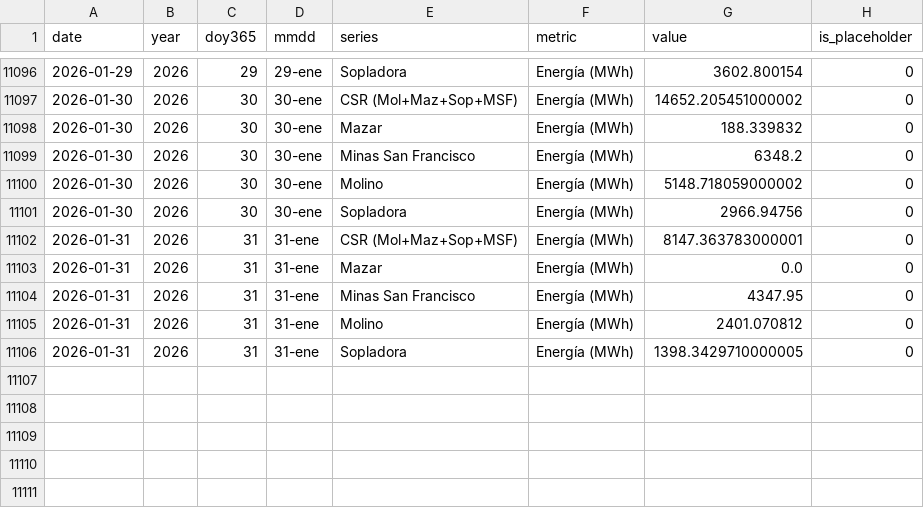
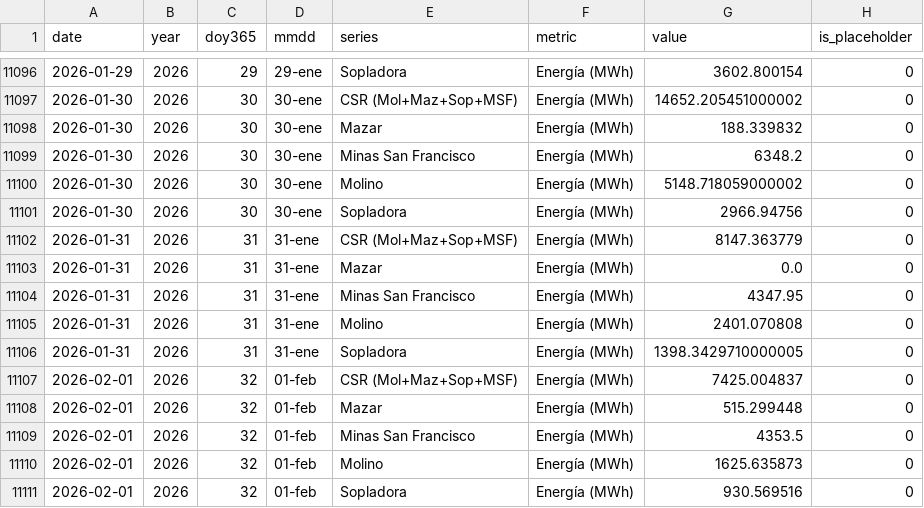
Before and after one commit to jp1309/celec, a CSV file: data/produccion_diaria_larga.csv, drawn as a sheet; only a part is shown, gaps mark what is left out.

```diff
--- a/data/produccion_diaria_larga.csv
+++ b/data/produccion_diaria_larga.csv
@@ -11101,6 +11101,11 @@ date,year,doy365,mmdd,series,metric,value,is_placeholder
 2026-01-30,2026,30,30-ene,Sopladora,Energía (MWh),2966.94756,0
-2026-01-31,2026,31,31-ene,CSR (Mol+Maz+Sop+MSF),Energía (MWh),8147.363783000001,0
+2026-01-31,2026,31,31-ene,CSR (Mol+Maz+Sop+MSF),Energía (MWh),8147.363779,0
 2026-01-31,2026,31,31-ene,Mazar,Energía (MWh),0.0,0
 2026-01-31,2026,31,31-ene,Minas San Francisco,Energía (MWh),4347.95,0
-2026-01-31,2026,31,31-ene,Molino,Energía (MWh),2401.070812,0
+2026-01-31,2026,31,31-ene,Molino,Energía (MWh),2401.070808,0
 2026-01-31,2026,31,31-ene,Sopladora,Energía (MWh),1398.3429710000005,0
+2026-02-01,2026,32,01-feb,CSR (Mol+Maz+Sop+MSF),Energía (MWh),7425.004837,0
+2026-02-01,2026,32,01-feb,Mazar,Energía (MWh),515.299448,0
+2026-02-01,2026,32,01-feb,Minas San Francisco,Energía (MWh),4353.5,0
+2026-02-01,2026,32,01-feb,Molino,Energía (MWh),1625.635873,0
+2026-02-01,2026,32,01-feb,Sopladora,Energía (MWh),930.569516,0
```
Also changed, not shown: Hidro_mensual/Hidrología_CSR_enero-2026.csv, Produ_mensual/Producción_CSR_enero-2026.csv, 7 other files.
